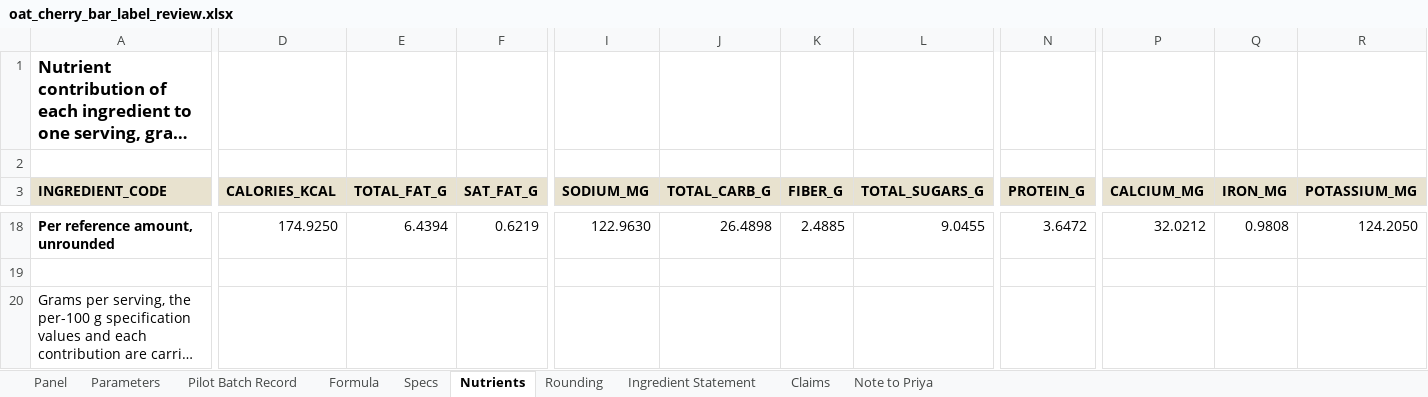
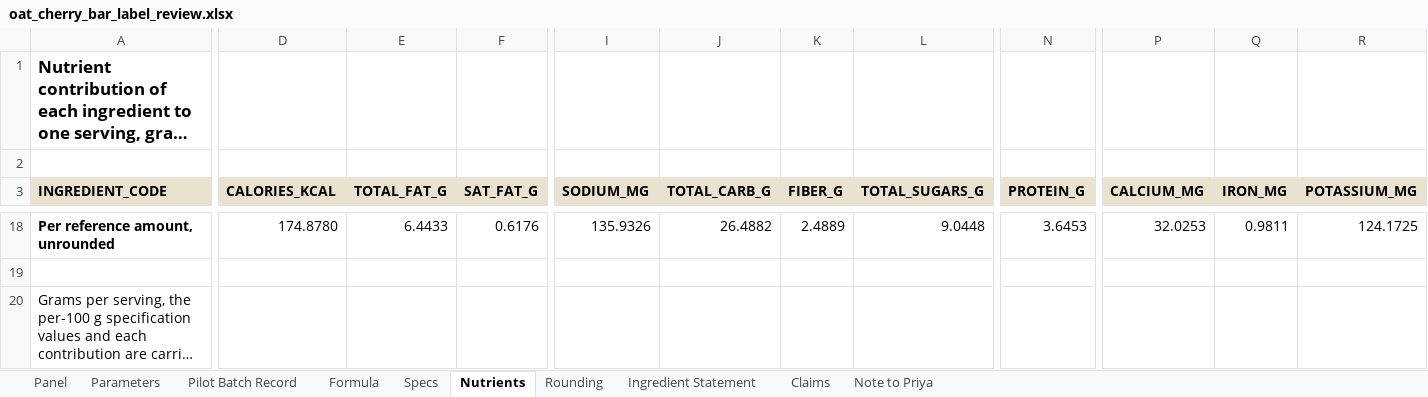
Before and after one commit to goatware-ai/snk-hazy, an Excel workbook: submissions/08-nutrition-panel-granola/solution/oat_cherry_bar_label_review.xlsx, sheet Nutrients, drawn as a sheet; only a part is shown, gaps mark what is left out; long unchanged cells end in …; values as stored, in another font and other column widths than the file's, no borders; the diff covers the shown part only; the diff names each change by its address in the sheet, - before the commit and + after, or states it on an @@ line.

```diff
--- a/submissions/08-nutrition-panel-granola/solution/oat_cherry_bar_label_review.xlsx (sheet Nutrients)
+++ b/submissions/08-nutrition-panel-granola/solution/oat_cherry_bar_label_review.xlsx (sheet Nutrients)
-D18 (CALORIES_KCAL): 174.9250
+D18 (CALORIES_KCAL): 174.8780
-E18 (TOTAL_FAT_G): 6.4394
+E18 (TOTAL_FAT_G): 6.4433
-F18 (SAT_FAT_G): 0.6219
+F18 (SAT_FAT_G): 0.6176
-I18 (SODIUM_MG): 122.9630
+I18 (SODIUM_MG): 135.9326
-J18 (TOTAL_CARB_G): 26.4898
+J18 (TOTAL_CARB_G): 26.4882
-K18 (FIBER_G): 2.4885
+K18 (FIBER_G): 2.4889
-L18 (TOTAL_SUGARS_G): 9.0455
+L18 (TOTAL_SUGARS_G): 9.0448
-N18 (PROTEIN_G): 3.6472
+N18 (PROTEIN_G): 3.6453
-P18 (CALCIUM_MG): 32.0212
+P18 (CALCIUM_MG): 32.0253
-Q18 (IRON_MG): 0.9808
+Q18 (IRON_MG): 0.9811
-R18 (POTASSIUM_MG): 124.2050
+R18 (POTASSIUM_MG): 124.1725
```
Also changed, not shown: 28 edited cells elsewhere in this sheet, sheet Specs, sheet Formula, sheet Rounding, sheet Claims, sheet Note to Priya, sheet Panel, 1 more sheet, submissions/08-nutrition-panel-granola/inputs/formula_ocb_26_03.xlsx, 15 other files.
